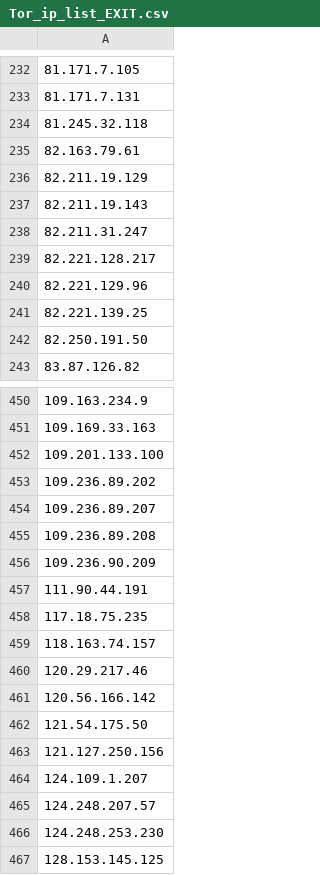
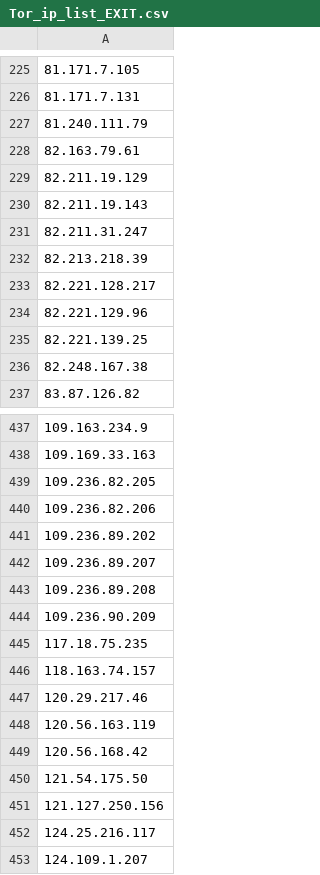
Before and after one commit to BikeMaker/datasets, a CSV file: osint/data/Tor_ip_list_EXIT.csv, drawn as a sheet; only a part is shown, gaps mark what is left out; the shorter side is filled out with more unchanged rows; the diff covers the shown part only.

```diff
--- a/osint/data/Tor_ip_list_EXIT.csv
+++ b/osint/data/Tor_ip_list_EXIT.csv
@@ -233,3 +226,3 @@
 81.171.7.131
-81.245.32.118
+81.240.111.79
 82.163.79.61
@@ -238,2 +231,3 @@
 82.211.31.247
+82.213.218.39
 82.221.128.217
@@ -241,3 +235,3 @@
 82.221.139.25
-82.250.191.50
+82.248.167.38
 83.87.126.82
@@ -451,3 +438,4 @@
 109.169.33.163
-109.201.133.100
+109.236.82.205
+109.236.82.206
 109.236.89.202
@@ -456,3 +444,2 @@
 109.236.90.209
-111.90.44.191
 117.18.75.235
@@ -460,5 +447,7 @@
 120.29.217.46
-120.56.166.142
+120.56.163.119
+120.56.168.42
 121.54.175.50
 121.127.250.156
+124.25.216.117
 124.109.1.207
```
Also changed, not shown: 9 added rows, 22 removed rows and 7 edited cells elsewhere in this file, 35 other files.
